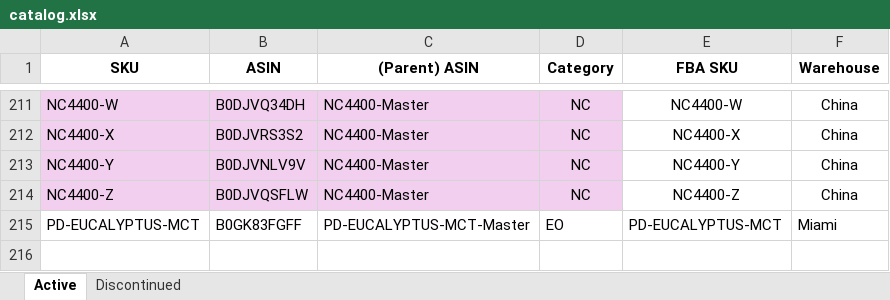
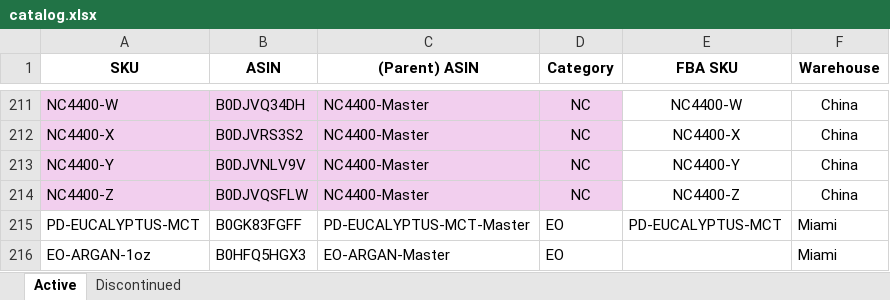
Before and after one commit to frolovdo/bodyj4you, an Excel workbook: bodyj4you-return-dashboard/data/catalog.xlsx, sheet Active, drawn as a sheet; only a part is shown, gaps mark what is left out; values as stored, in another font and other column widths than the file's, no borders; conditional formats not drawn; the diff names each change by its address in the sheet, - before the commit and + after, or states it on an @@ line.

```diff
--- a/bodyj4you-return-dashboard/data/catalog.xlsx (sheet Active)
+++ b/bodyj4you-return-dashboard/data/catalog.xlsx (sheet Active)
+row 216: EO-ARGAN-1oz | B0HFQ5HGX3 | EO-ARGAN-Master | EO |  | Miami
```
Also changed, not shown: 6 other files.
